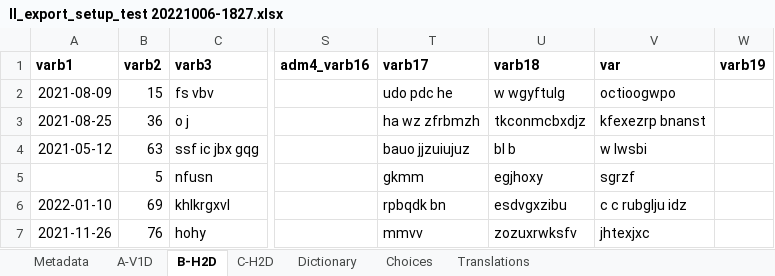
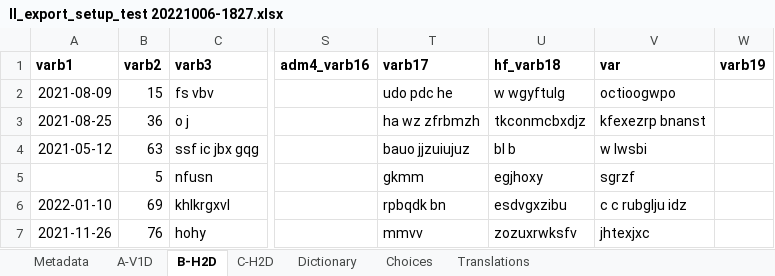
Before and after one commit to epicentre-msf/outbreak-tools, an Excel workbook: fake_datasets/ll_export_setup_test 20221006-1827.xlsx, sheet B-H2D, drawn as a sheet; only a part is shown, gaps mark what is left out; values as stored, in another font and other column widths than the file's, no borders; the diff names each change by its address in the sheet, - before the commit and + after, or states it on an @@ line.

```diff
--- a/fake_datasets/ll_export_setup_test 20221006-1827.xlsx (sheet B-H2D)
+++ b/fake_datasets/ll_export_setup_test 20221006-1827.xlsx (sheet B-H2D)
-U1: varb18
+U1: hf_varb18
```
Also changed, not shown: 8 other files.
